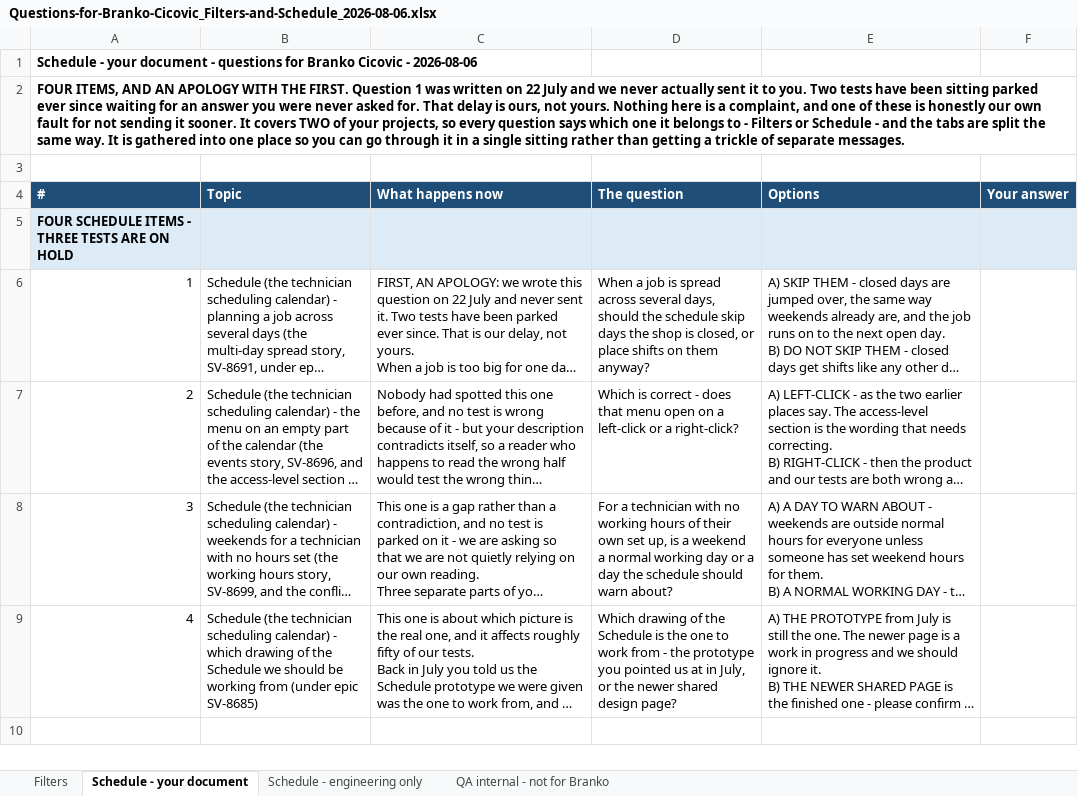
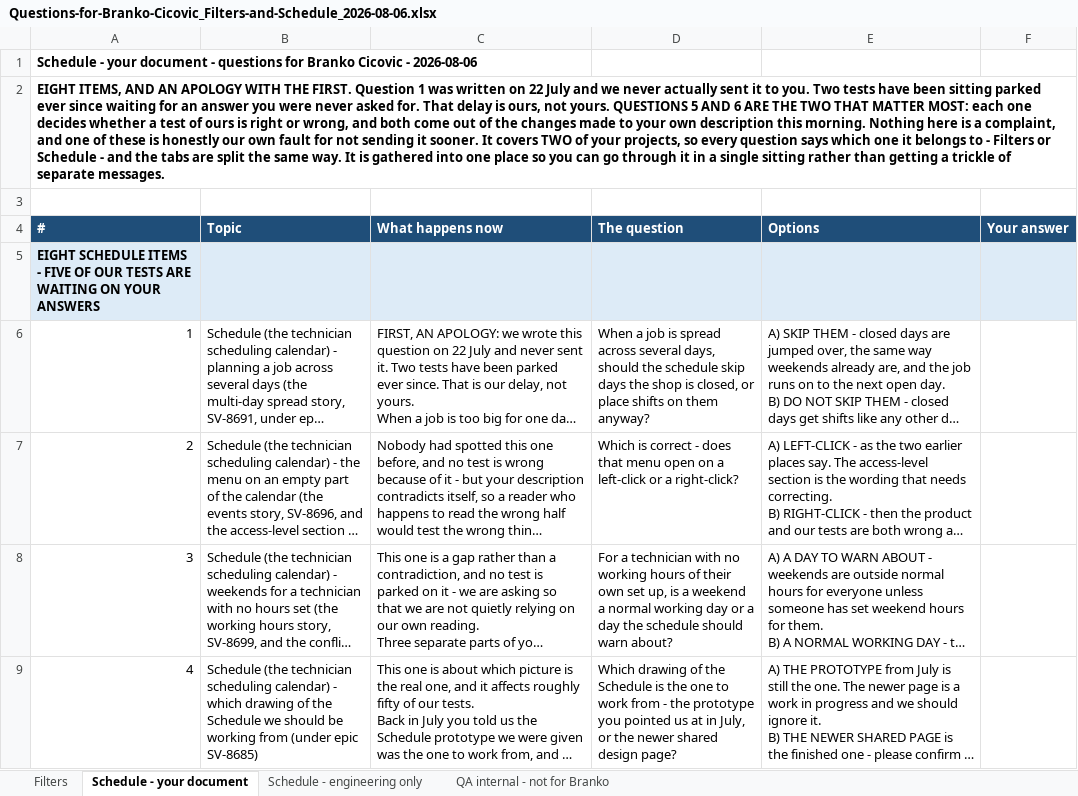
Before and after one commit to bilalmuzamil-sketch/Manual-test-Cases, an Excel workbook: build/filters/questions-2026-08-06/Questions-for-Branko-Cicovic_Filters-and-Schedule_2026-08-06.xlsx, sheet Schedule - your document, drawn as a sheet; only a part is shown; long unchanged cells end in …; values as stored, in another font and other column widths than the file's, no borders; the diff covers the shown part only; the diff names each change by its address in the sheet, - before the commit and + after, or states it on an @@ line.

```diff
--- a/build/filters/questions-2026-08-06/Questions-for-Branko-Cicovic_Filters-and-Schedule_2026-08-06.xlsx (sheet Schedule - your document)
+++ b/build/filters/questions-2026-08-06/Questions-for-Branko-Cicovic_Filters-and-Schedule_2026-08-06.xlsx (sheet Schedule - your document)
-A2 (#): FOUR ITEMS, AND AN APOLOGY WITH THE FIRST. Question 1 was written on 22 July and we never actually sent it to you. Two tests have been sitting parked ever since waiting for an answer you were never asked for. That delay is ours, not yours. Nothing here…
+A2 (#): EIGHT ITEMS, AND AN APOLOGY WITH THE FIRST. Question 1 was written on 22 July and we never actually sent it to you. Two tests have been sitting parked ever since waiting for an answer you were never asked for. That delay is ours, not yours. QUESTIONS 5 AND 6 ARE THE TWO THAT MATTER MOST: each one decides whether a test of ours is right or wrong, and both come out of the changes made to your own description this morning. Nothing here…
-A5 (#): FOUR SCHEDULE ITEMS - THREE TESTS ARE ON HOLD
+A5 (#): EIGHT SCHEDULE ITEMS - FIVE OF OUR TESTS ARE WAITING ON YOUR ANSWERS
```
Also changed, not shown: 4 added rows elsewhere in this sheet, sheet QA internal - not for Branko, 3 other files.
